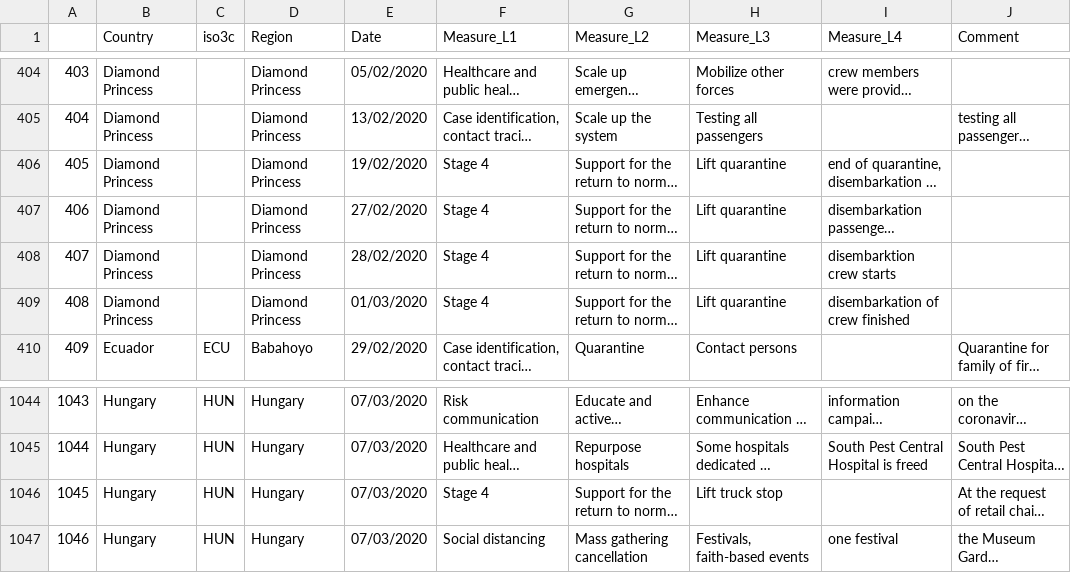
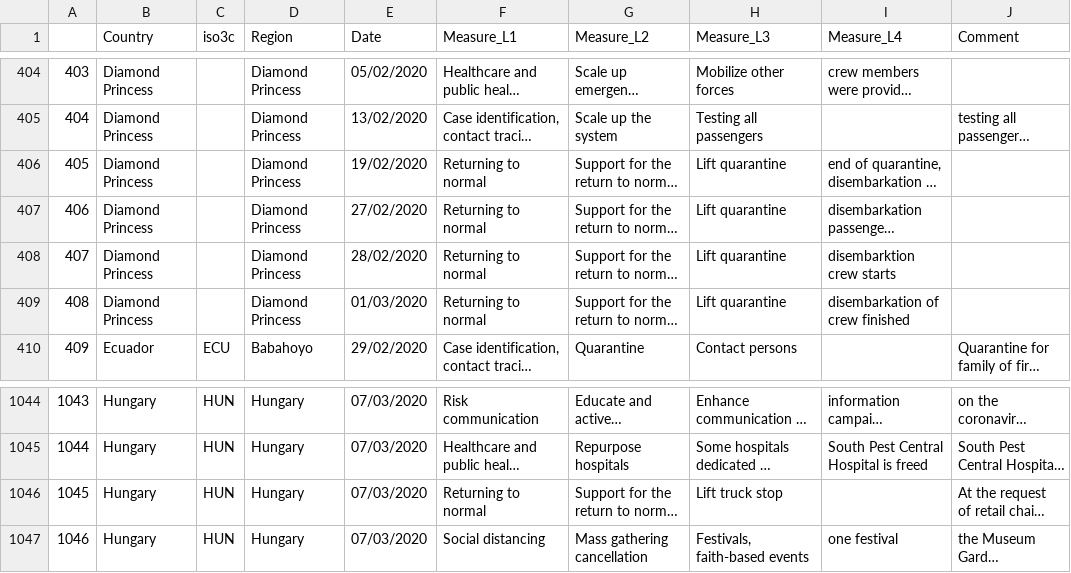
Before and after one commit to amel-github/covid19-interventionmeasures, a CSV file: COVID19_non-pharmaceutical-interventions-semicolonsep.csv, drawn as a sheet; only a part is shown, gaps mark what is left out; long unchanged cells end in …; the diff names each change by its address in the sheet, - before the commit and + after, or states it on an @@ line.

Commit message:
Add files via upload

```diff
--- a/COVID19_non-pharmaceutical-interventions-semicolonsep.csv
+++ b/COVID19_non-pharmaceutical-interventions-semicolonsep.csv
-F406:F409 (Measure_L1): Stage 4
+F406:F409 (Measure_L1): Returning to normal
-F1046 (Measure_L1): Stage 4
+F1046 (Measure_L1): Returning to normal
```
